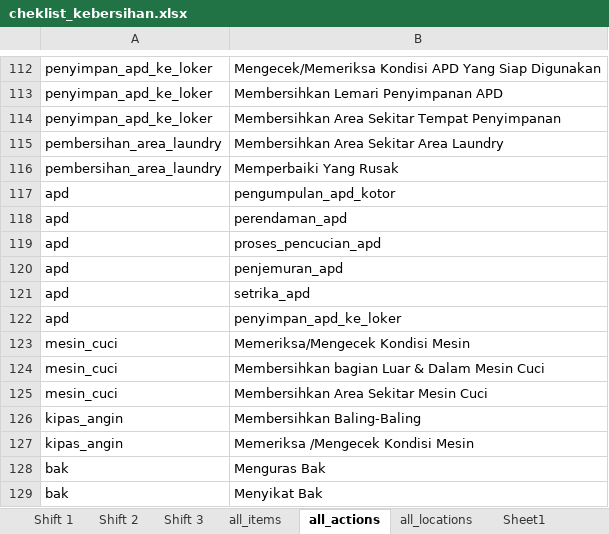
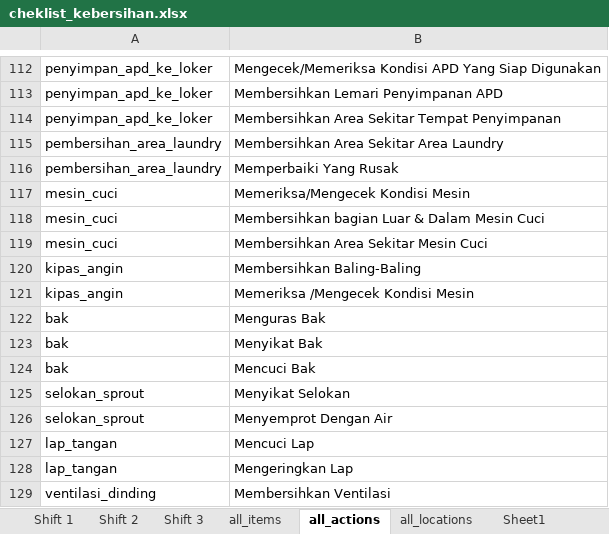
Before and after one commit to muhammad-fahmi/bionic-backend, an Excel workbook: cheklist_kebersihan.xlsx, sheet all_actions, drawn as a sheet; only a part is shown, gaps mark what is left out; the shorter side is filled out with more unchanged rows; values as stored, in another font and other column widths than the file's, no borders; the diff names each change by its address in the sheet, - before the commit and + after, or states it on an @@ line.

```diff
--- a/cheklist_kebersihan.xlsx (sheet all_actions)
+++ b/cheklist_kebersihan.xlsx (sheet all_actions)
-row 117: apd | pengumpulan_apd_kotor
-row 118: apd | perendaman_apd
-row 119: apd | proses_pencucian_apd
-row 120: apd | penjemuran_apd
-row 121: apd | setrika_apd
-row 122: apd | penyimpan_apd_ke_loker
```
Also changed, not shown: sheet Shift 2.
